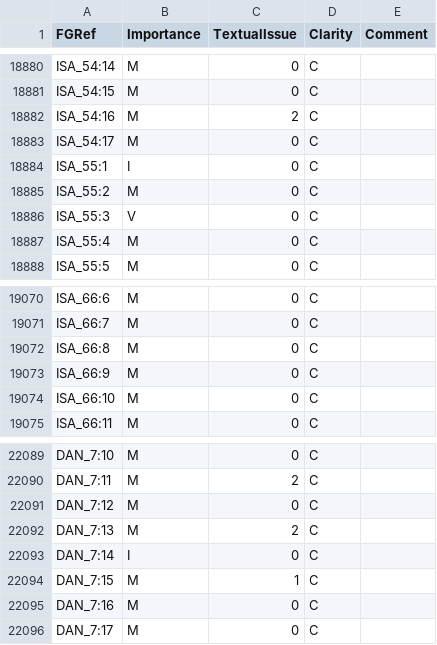
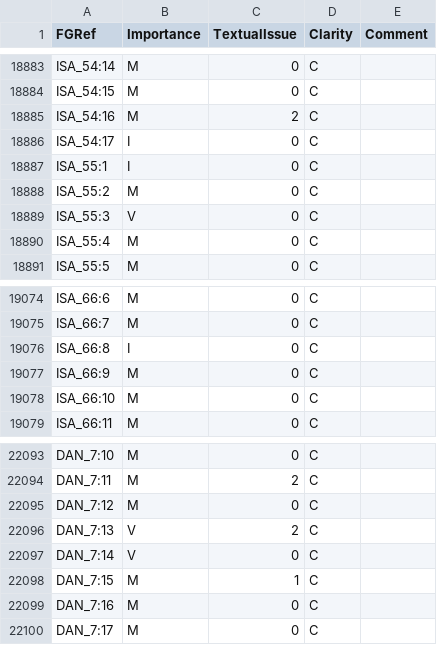
Before and after one commit to Freely-Given-org/OpenBibleData, a TSV file: datasets/sentenceImportance/sentenceImportance.tsv, drawn as a sheet; only a part is shown, gaps mark what is left out; the diff covers the shown part only.

```diff
--- a/datasets/sentenceImportance/sentenceImportance.tsv
+++ b/datasets/sentenceImportance/sentenceImportance.tsv
@@ -18882,3 +18885,3 @@ ISA_54:15	M	0	C
 ISA_54:16	M	2	C	
-ISA_54:17	M	0	C	
+ISA_54:17	I	0	C	
 ISA_55:1	I	0	C	
@@ -19071,3 +19075,3 @@ ISA_66:6	M	0	C
 ISA_66:7	M	0	C	
-ISA_66:8	M	0	C	
+ISA_66:8	I	0	C	
 ISA_66:9	M	0	C	
@@ -22091,4 +22095,4 @@ DAN_7:11	M	2	C
 DAN_7:12	M	0	C	
-DAN_7:13	M	2	C	
-DAN_7:14	I	0	C	
+DAN_7:13	V	2	C	
+DAN_7:14	V	0	C	
 DAN_7:15	M	1	C	
```
Also changed, not shown: 4 added rows and 30 edited cells elsewhere in this file, 26 other files.
